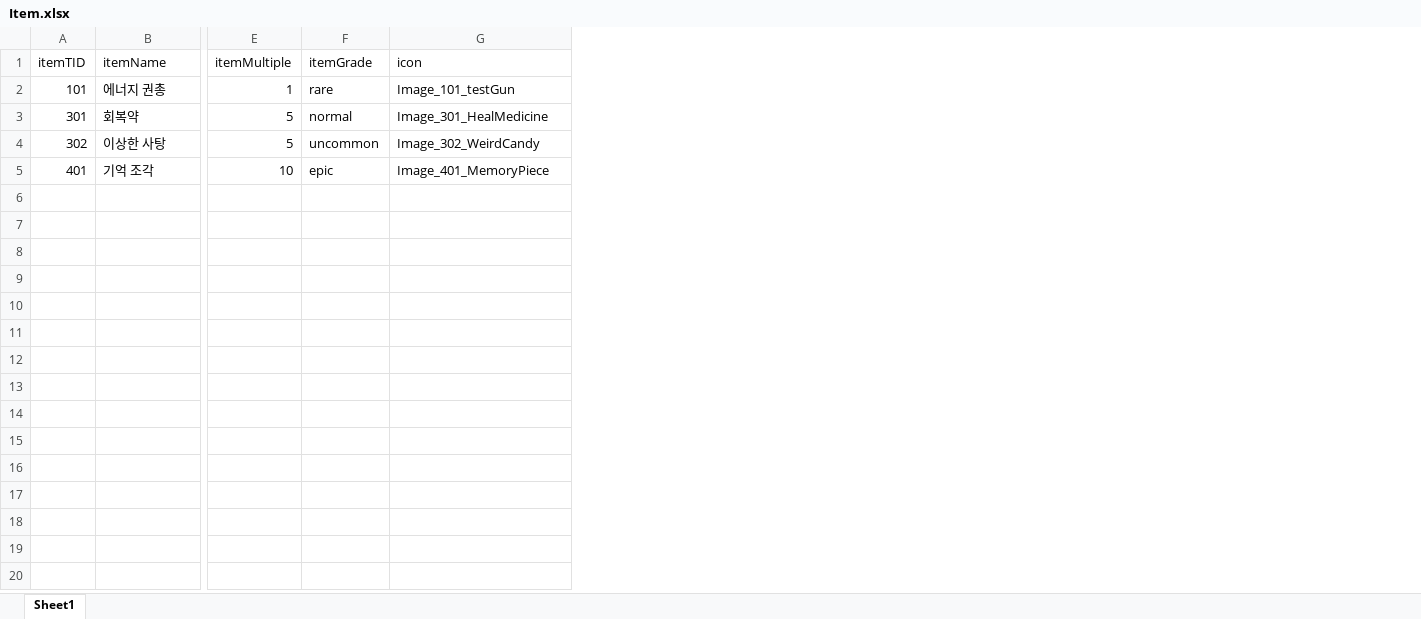
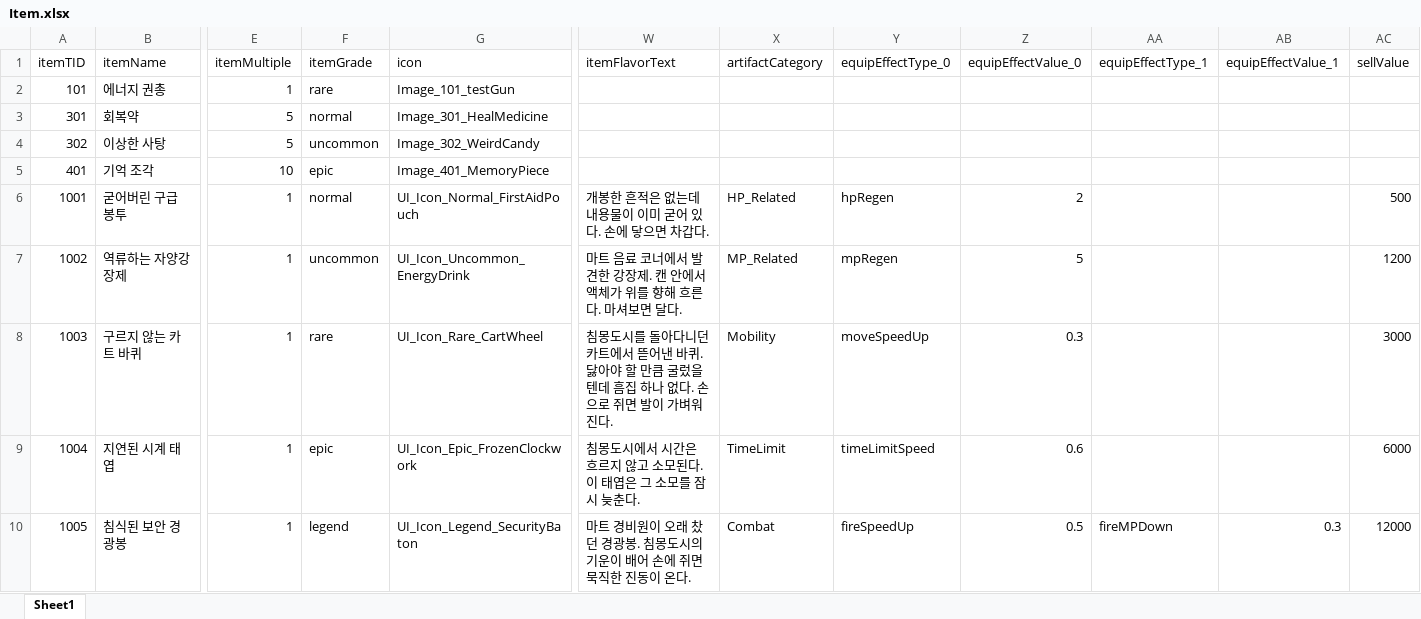
Before and after one commit to Jin-o12/UnityProject_LucidDiver, an Excel workbook: Assets/Resources/Excel/Item.xlsx, sheet Sheet1, drawn as a sheet; only a part is shown, gaps mark what is left out; values as stored, in another font and other column widths than the file's, no borders; rows hold the shown columns only; the diff names each change by its address in the sheet, - before the commit and + after, or states it on an @@ line.

Commit message:
아티팩트 장착 및 루팅 흐름 구현
아티팩트 아이템 데이터 구조 및 JSON 로드 처리 추가
아이템 박스에서 소모품/기억조각/아티팩트 카테고리 확률 루팅 지원
아티팩트 장착 슬롯 UI 및 PlayerArtifactEquipment 추가
인벤토리에서 아티팩트 장착/해제 흐름 연결
장착 슬롯 등급별 프레임 표시 및 아이콘 출력 처리
장착 아티팩트 탈출 정산 저장/복원 처리 추가
장착 슬롯 더블클릭 및 드래그 앤 드롭 해제 지원
테스트용 아티팩트 아이콘 리소스 및 Addressables 등록

```diff
--- a/Assets/Resources/Excel/Item.xlsx (sheet Sheet1)
+++ b/Assets/Resources/Excel/Item.xlsx (sheet Sheet1)
+column W (itemFlavorText), empty
+column X (artifactCategory), empty
+column Y (equipEffectType_0), empty
+column Z (equipEffectValue_0), empty
+column AA (equipEffectType_1), empty
+column AB (equipEffectValue_1), empty
+column AC (sellValue), empty
+row 6: 1001 | 굳어버린 구급 봉투 | 1 | normal | UI_Icon_Normal_FirstAidPouch | 개봉한 흔적은 없는데 내용물이 이미 굳어 있다. 손에 닿으면 차갑다. | HP_Related | hpRegen | 2 |  |  | 500
+row 7: 1002 | 역류하는 자양강장제 | 1 | uncommon | UI_Icon_Uncommon_EnergyDrink | 마트 음료 코너에서 발견한 강장제. 캔 안에서 액체가 위를 향해 흐른다. 마셔보면 달다. | MP_Related | mpRegen | 5 |  |  | 1200
+row 8: 1003 | 구르지 않는 카트 바퀴 | 1 | rare | UI_Icon_Rare_CartWheel | 침몽도시를 돌아다니던 카트에서 뜯어낸 바퀴. 닳아야 할 만큼 굴렀을 텐데 흠집 하나 없다. 손으로 쥐면 발이 가벼워진다. | Mobility | moveSpeedUp | 0.3 |  |  | 3000
+row 9: 1004 | 지연된 시계 태엽 | 1 | epic | UI_Icon_Epic_FrozenClockwork | 침몽도시에서 시간은 흐르지 않고 소모된다. 이 태엽은 그 소모를 잠시 늦춘다. | TimeLimit | timeLimitSpeed | 0.6 |  |  | 6000
+row 10: 1005 | 침식된 보안 경광봉 | 1 | legend | UI_Icon_Legend_SecurityBaton | 마트 경비원이 오래 찼던 경광봉. 침몽도시의 기운이 배어 손에 쥐면 묵직한 진동이 온다. | Combat | fireSpeedUp | 0.5 | fireMPDown | 0.3 | 12000
```
Also changed, not shown: 38 other files.
